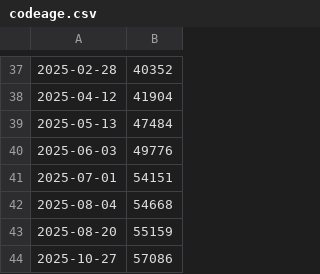
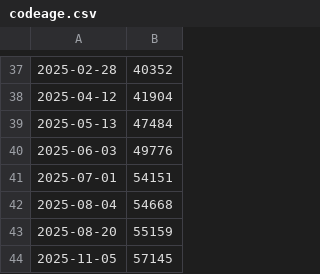
Before and after one commit to ArkScript-lang/stats, a CSV file: data/codeage.csv, drawn as a sheet; only a part is shown, gaps mark what is left out; removed rows and columns are numbered as before the commit, all else as after; the diff names each change by its address in the sheet, - before the commit and + after, or states it on an @@ line.

```diff
--- a/data/codeage.csv
+++ b/data/codeage.csv
-row 44: 2025-10-27 | 57086
+row 44: 2025-11-05 | 57145
```
Also changed, not shown: 1 other file.
